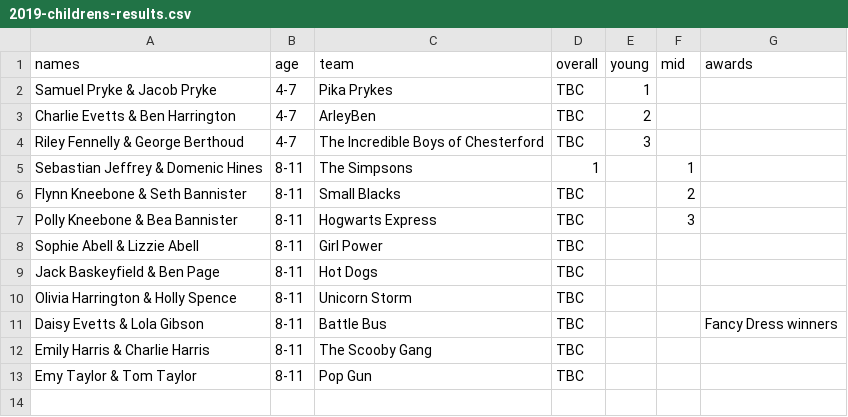
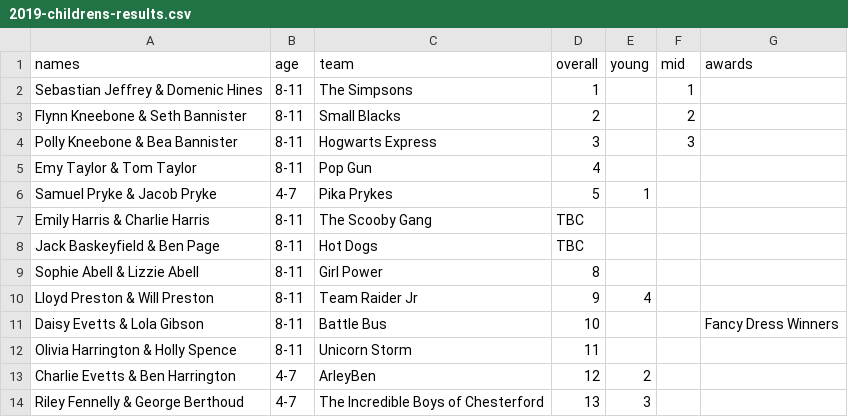
Before and after one commit to DuxfordSBD/duxfordsbd.github.io, a CSV file: _data/2019-childrens-results.csv, drawn as a sheet.

Commit message:
added results for 2019

```diff
--- a/_data/2019-childrens-results.csv
+++ b/_data/2019-childrens-results.csv
@@ -1,13 +1,14 @@
 names,age,team,overall,young,mid,awards
-Samuel Pryke & Jacob Pryke,4-7,Pika Prykes,TBC,1,,
-Charlie Evetts & Ben Harrington,4-7,ArleyBen,TBC,2,,
-Riley Fennelly & George Berthoud,4-7,The Incredible Boys of Chesterford,TBC,3,,
 Sebastian Jeffrey & Domenic Hines,8-11,The Simpsons,1,,1,
-Flynn Kneebone & Seth Bannister,8-11,Small Blacks,TBC,,2,
-Polly Kneebone & Bea Bannister,8-11,Hogwarts Express,TBC,,3,
-Sophie Abell & Lizzie Abell,8-11,Girl Power,TBC,,,
+Flynn Kneebone & Seth Bannister,8-11,Small Blacks,2,,2,
+Polly Kneebone & Bea Bannister,8-11,Hogwarts Express,3,,3,
+Emy Taylor & Tom Taylor,8-11,Pop Gun,4,,,
+Samuel Pryke & Jacob Pryke,4-7,Pika Prykes,5,1,,
+Emily Harris & Charlie Harris,8-11,The Scooby Gang,TBC,,,
 Jack Baskeyfield & Ben Page,8-11, Hot Dogs,TBC,,,
-Olivia Harrington & Holly Spence,8-11,Unicorn Storm,TBC,,,
-Daisy Evetts & Lola Gibson,8-11,Battle Bus,TBC,,,Fancy Dress winners
-Emily Harris & Charlie Harris,8-11,The Scooby Gang,TBC,,,
-Emy Taylor & Tom Taylor,8-11,Pop Gun,TBC,,,
+Sophie Abell & Lizzie Abell,8-11,Girl Power,8,,,
+Lloyd Preston & Will Preston,8-11,Team Raider Jr,9,4
+Daisy Evetts & Lola Gibson,8-11,Battle Bus,10,,,Fancy Dress Winners
+Olivia Harrington & Holly Spence,8-11,Unicorn Storm,11,,,
+Charlie Evetts & Ben Harrington,4-7,ArleyBen,12,2,,
+Riley Fennelly & George Berthoud,4-7,The Incredible Boys of Chesterford,13,3,,
```
Also changed, not shown: 5 other files.
